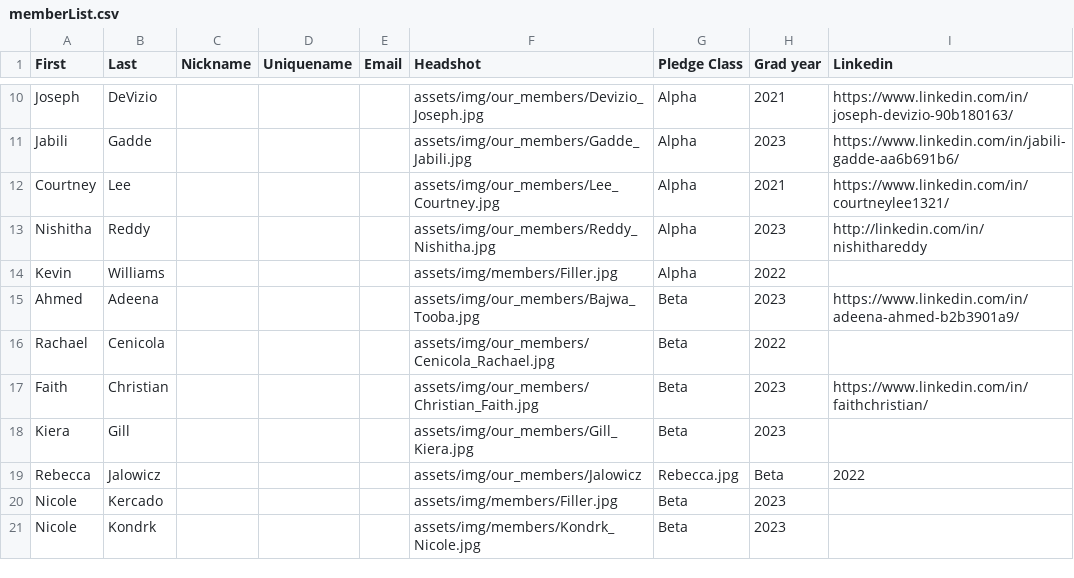
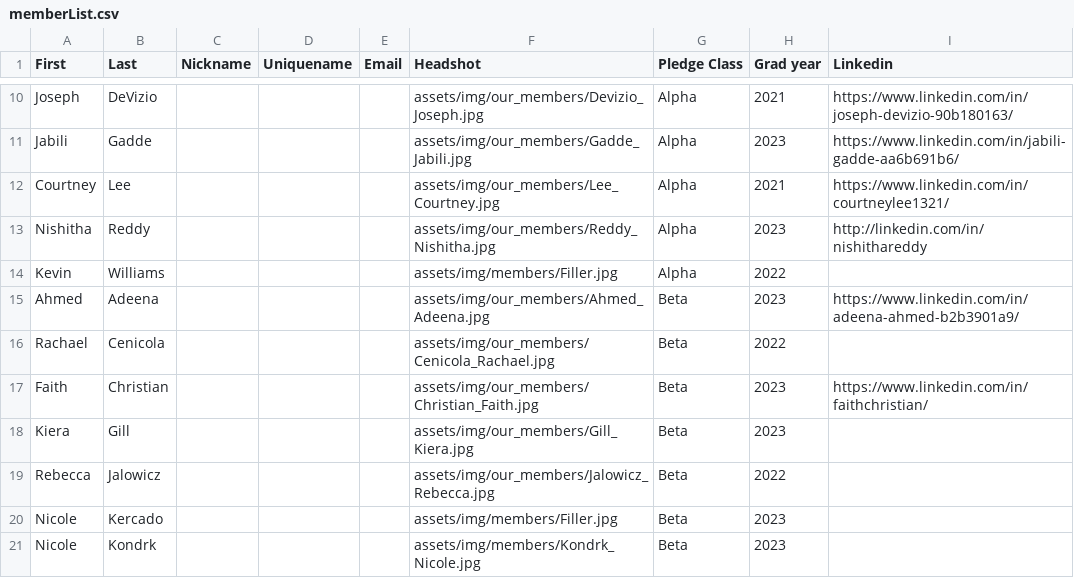
Before and after one commit to tcnjktp/ktp, a CSV file: assets/memberList.csv, drawn as a sheet; only a part is shown, gaps mark what is left out.

Commit message:
Update memberList.csv

```diff
--- a/assets/memberList.csv
+++ b/assets/memberList.csv
@@ -14,3 +14,3 @@ Nishitha,Reddy,,,,assets/img/our_members/Reddy_Nishitha.jpg,Alpha,2023,http://li
 Kevin,Williams,,,,assets/img/members/Filler.jpg,Alpha,2022,
-Ahmed,Adeena,,,,assets/img/our_members/Bajwa_Tooba.jpg,Beta,2023,https://www.linkedin.com/in/adeena-ahmed-b2b3901a9/
+Ahmed,Adeena,,,,assets/img/our_members/Ahmed_Adeena.jpg,Beta,2023,https://www.linkedin.com/in/adeena-ahmed-b2b3901a9/
 Rachael,Cenicola,,,,assets/img/our_members/Cenicola_Rachael.jpg,Beta,2022,
@@ -18,3 +18,3 @@ Faith,Christian,,,,assets/img/our_members/Christian_Faith.jpg,Beta,2023,https://
 Kiera,Gill,,,,assets/img/our_members/Gill_Kiera.jpg,Beta,2023,
-Rebecca,Jalowicz,,,,assets/img/our_members/Jalowicz,Rebecca.jpg,Beta,2022,
+Rebecca,Jalowicz,,,,assets/img/our_members/Jalowicz_Rebecca.jpg,Beta,2022,
 Nicole,Kercado,,,,assets/img/members/Filler.jpg,Beta,2023,
```
